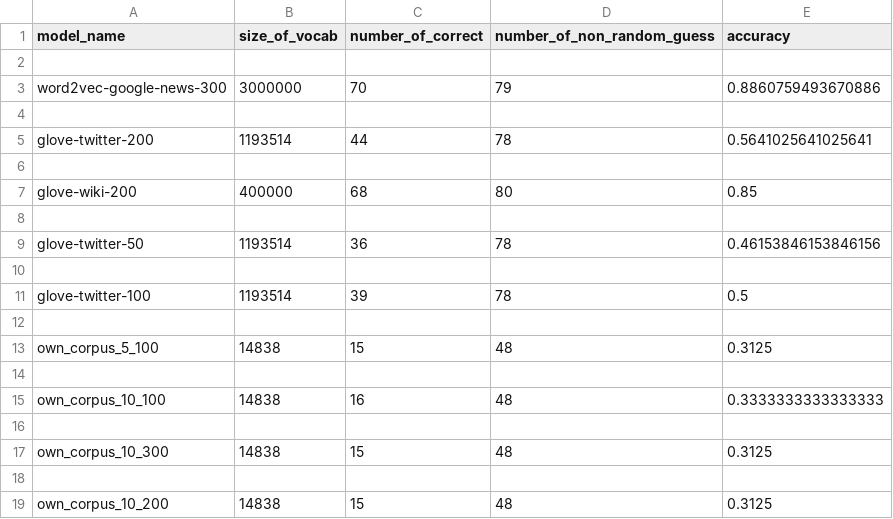
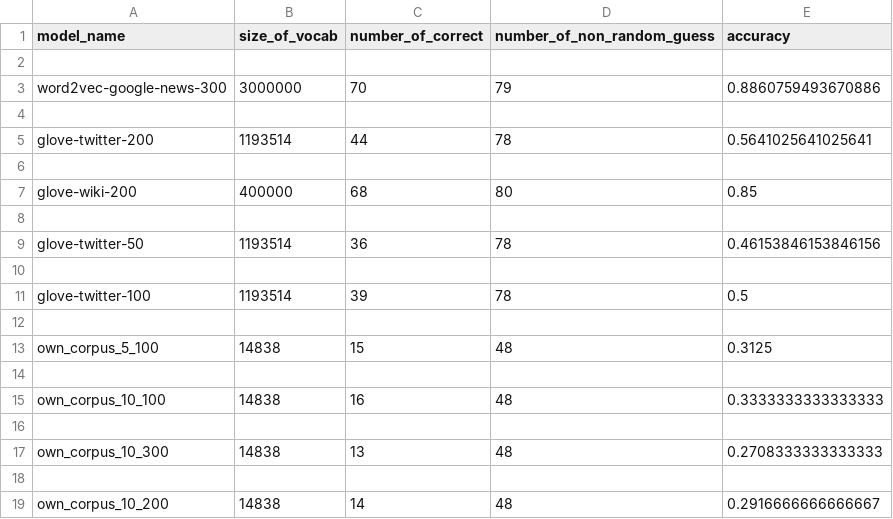
Before and after one commit to georgia1515/RoboBrains472, a CSV file: Word2Vec/analysis.csv, drawn as a sheet.

```diff
--- a/Word2Vec/analysis.csv
+++ b/Word2Vec/analysis.csv
@@ -16,4 +16,4 @@ own_corpus_10_100,14838,16,48,0.3333333333333333
 
-own_corpus_10_300,14838,15,48,0.3125
+own_corpus_10_300,14838,13,48,0.2708333333333333
 
-own_corpus_10_200,14838,15,48,0.3125
+own_corpus_10_200,14838,14,48,0.2916666666666667
```
Also changed, not shown: Word2Vec/glove-twitter-100-details.csv, Word2Vec/glove-twitter-200-details.csv, 7 other files.
